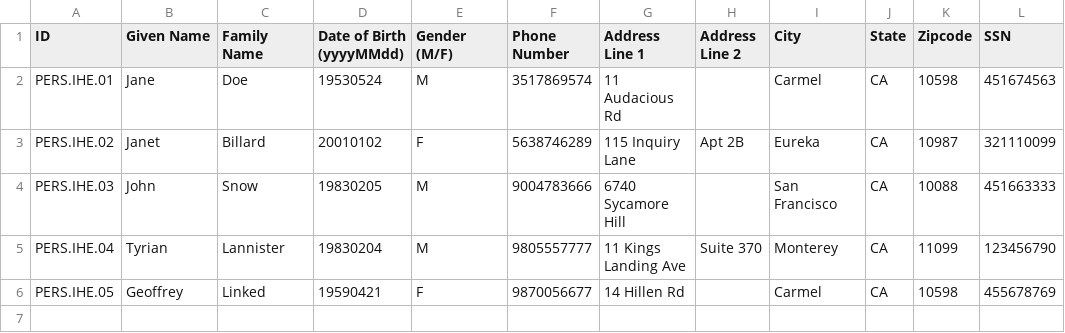
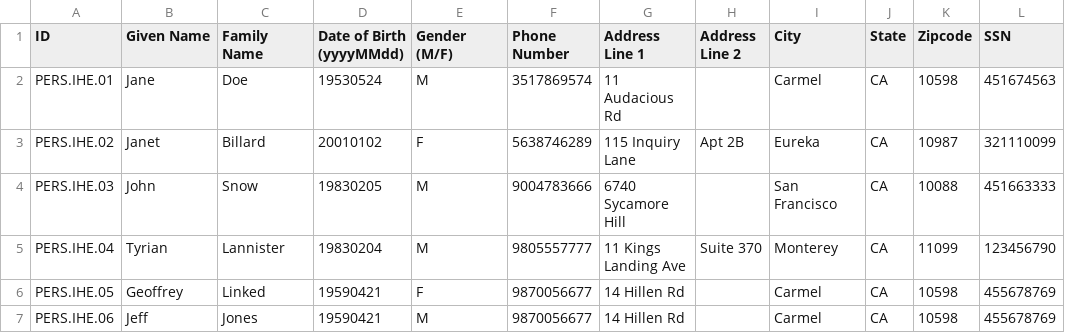
Before and after one commit to pulse-admin/mock, a CSV file: src/main/resources/IHEpatients.csv, drawn as a sheet.

```diff
--- a/src/main/resources/IHEpatients.csv
+++ b/src/main/resources/IHEpatients.csv
@@ -6 +6,2 @@ PERS.IHE.04,Tyrian,Lannister,19830204,M,9805557777,11 Kings Landing Ave,Suite 37
 PERS.IHE.05,Geoffrey,Linked,19590421,F,9870056677,14 Hillen Rd,,Carmel,CA,10598,455678769
+PERS.IHE.06,Jeff,Jones,19590421,M,9870056677,14 Hillen Rd,,Carmel,CA,10598,455678769
```
Also changed, not shown: src/main/resources/eHealthpatients.csv, 2 other files.
